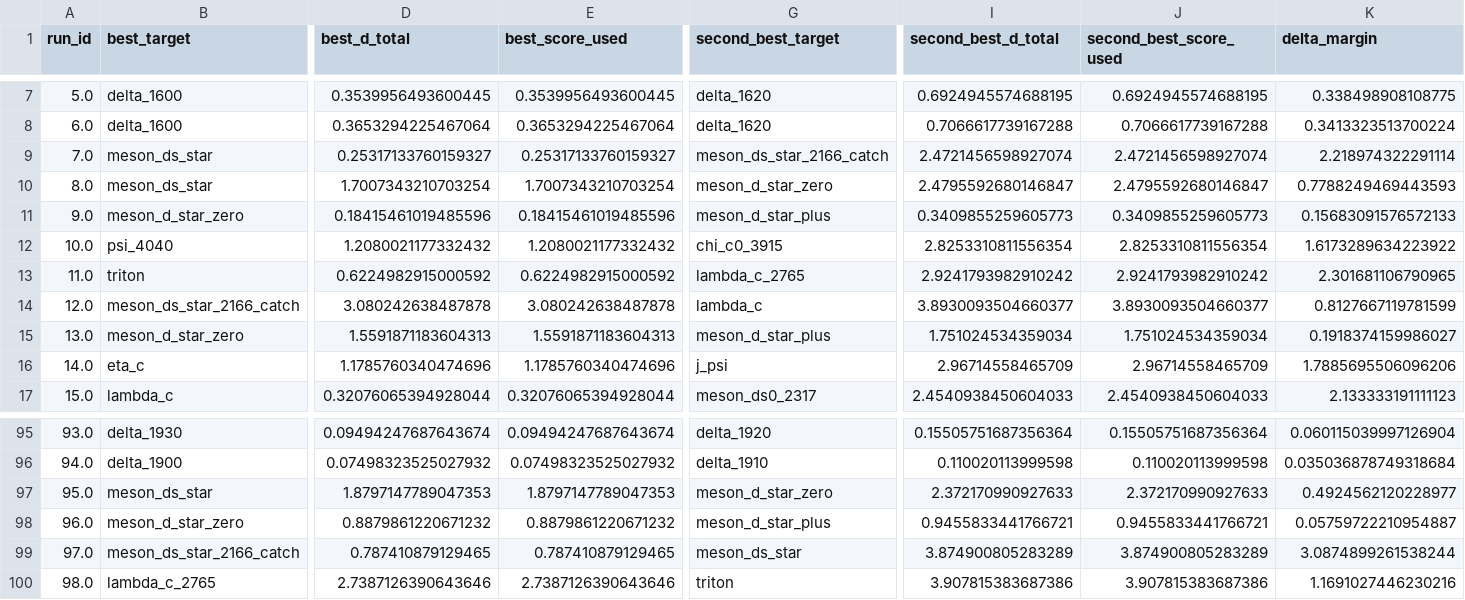
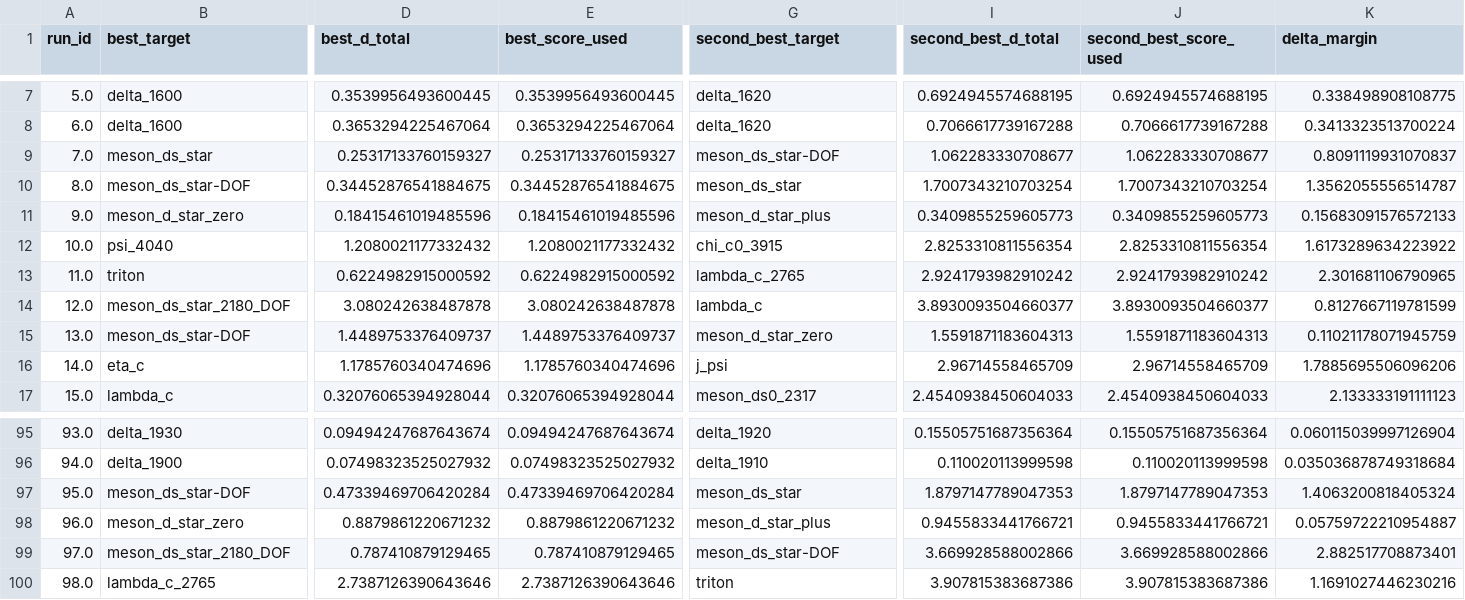
Before and after one commit to cesaragostino/doft-study05-internal-string-layers-below-quark, a CSV file: data/processed/digest/ola1/best_match_per_run.csv, drawn as a sheet; only a part is shown, gaps mark what is left out; the diff covers the shown part only; the diff names each change by its address in the sheet, - before the commit and + after, or states it on an @@ line.

```diff
--- a/data/processed/digest/ola1/best_match_per_run.csv
+++ b/data/processed/digest/ola1/best_match_per_run.csv
-G9 (second_best_target): meson_ds_star_2166_catch
+G9 (second_best_target): meson_ds_star-DOF
-I9 (second_best_d_total): 2.4721456598927074
+I9 (second_best_d_total): 1.062283330708677
-J9 (second_best_score_used): 2.4721456598927074
+J9 (second_best_score_used): 1.062283330708677
-K9 (delta_margin): 2.218974322291114
+K9 (delta_margin): 0.8091119931070837
-B10 (best_target): meson_ds_star
+B10 (best_target): meson_ds_star-DOF
-D10 (best_d_total): 1.7007343210703254
+D10 (best_d_total): 0.34452876541884675
-E10 (best_score_used): 1.7007343210703254
+E10 (best_score_used): 0.34452876541884675
-G10 (second_best_target): meson_d_star_zero
+G10 (second_best_target): meson_ds_star
-I10 (second_best_d_total): 2.4795592680146847
+I10 (second_best_d_total): 1.7007343210703254
-J10 (second_best_score_used): 2.4795592680146847
+J10 (second_best_score_used): 1.7007343210703254
-K10 (delta_margin): 0.7788249469443593
+K10 (delta_margin): 1.3562055556514787
-B14 (best_target): meson_ds_star_2166_catch
+B14 (best_target): meson_ds_star_2180_DOF
-B15 (best_target): meson_d_star_zero
+B15 (best_target): meson_ds_star-DOF
-D15 (best_d_total): 1.5591871183604313
+D15 (best_d_total): 1.4489753376409737
-E15 (best_score_used): 1.5591871183604313
+E15 (best_score_used): 1.4489753376409737
-G15 (second_best_target): meson_d_star_plus
+G15 (second_best_target): meson_d_star_zero
-I15 (second_best_d_total): 1.751024534359034
+I15 (second_best_d_total): 1.5591871183604313
-J15 (second_best_score_used): 1.751024534359034
+J15 (second_best_score_used): 1.5591871183604313
-K15 (delta_margin): 0.1918374159986027
+K15 (delta_margin): 0.11021178071945759
-B97 (best_target): meson_ds_star
+B97 (best_target): meson_ds_star-DOF
-D97 (best_d_total): 1.8797147789047353
+D97 (best_d_total): 0.47339469706420284
-E97 (best_score_used): 1.8797147789047353
+E97 (best_score_used): 0.47339469706420284
-G97 (second_best_target): meson_d_star_zero
+G97 (second_best_target): meson_ds_star
-I97 (second_best_d_total): 2.372170990927633
+I97 (second_best_d_total): 1.8797147789047353
-J97 (second_best_score_used): 2.372170990927633
+J97 (second_best_score_used): 1.8797147789047353
-K97 (delta_margin): 0.4924562120228977
+K97 (delta_margin): 1.4063200818405324
-B99 (best_target): meson_ds_star_2166_catch
+B99 (best_target): meson_ds_star_2180_DOF
-G99 (second_best_target): meson_ds_star
+G99 (second_best_target): meson_ds_star-DOF
-I99 (second_best_d_total): 3.874900805283289
+I99 (second_best_d_total): 3.669928588002866
-J99 (second_best_score_used): 3.874900805283289
+J99 (second_best_score_used): 3.669928588002866
-K99 (delta_margin): 3.0874899261538244
+K99 (delta_margin): 2.882517708873401
```
Also changed, not shown: 2 added rows and 102 edited cells elsewhere in this file, data/processed/ola1/best_match_per_run.csv, data/processed/ola1/blocks/baryon_candidates.csv, 18 other files.
